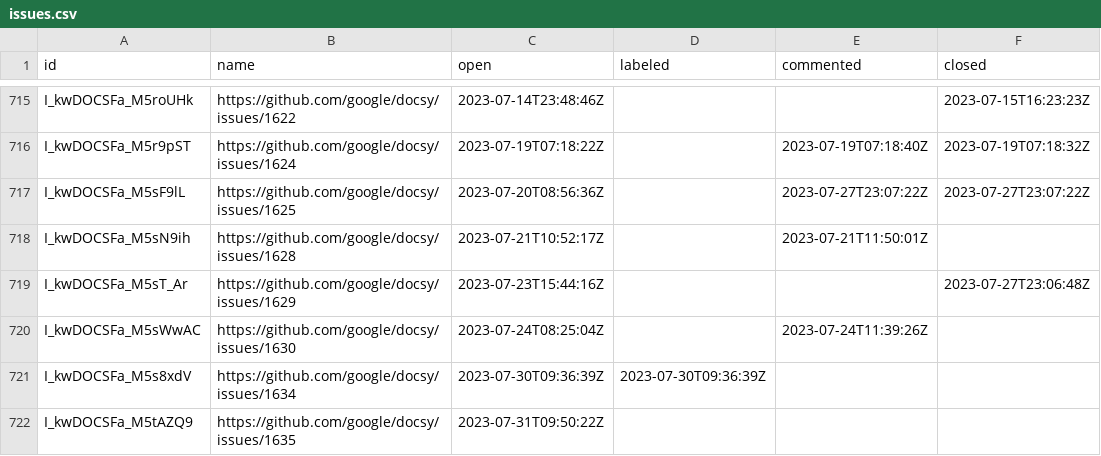
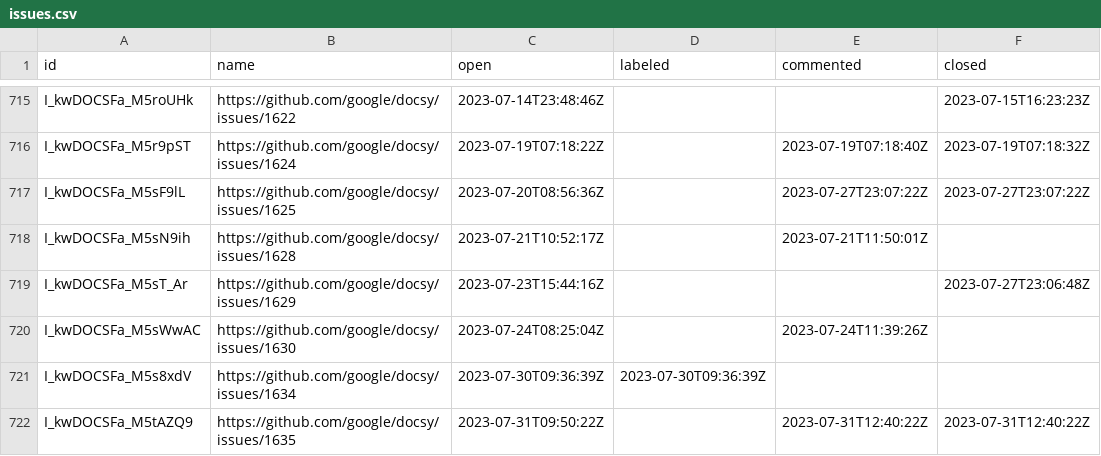
Before and after one commit to deining/docsy-metrics, a CSV file: data/google/docsy/issues.csv, drawn as a sheet; only a part is shown, gaps mark what is left out.

```diff
--- a/data/google/docsy/issues.csv
+++ b/data/google/docsy/issues.csv
@@ -721,2 +721,2 @@ I_kwDOCSFa_M5sWwAC,https://github.com/google/docsy/issues/1630,2023-07-24T08:25:
 I_kwDOCSFa_M5s8xdV,https://github.com/google/docsy/issues/1634,2023-07-30T09:36:39Z,2023-07-30T09:36:39Z,,
-I_kwDOCSFa_M5tAZQ9,https://github.com/google/docsy/issues/1635,2023-07-31T09:50:22Z,,,
+I_kwDOCSFa_M5tAZQ9,https://github.com/google/docsy/issues/1635,2023-07-31T09:50:22Z,,2023-07-31T12:40:22Z,2023-07-31T12:40:22Z
```
